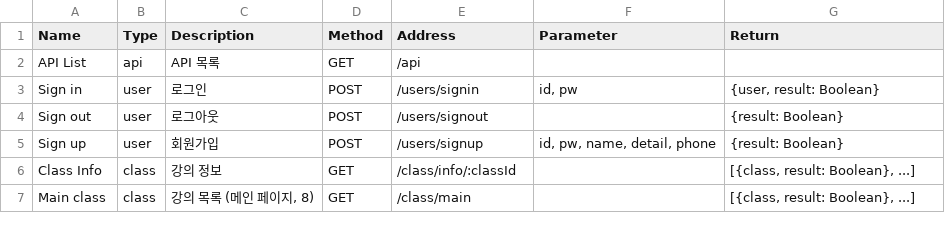
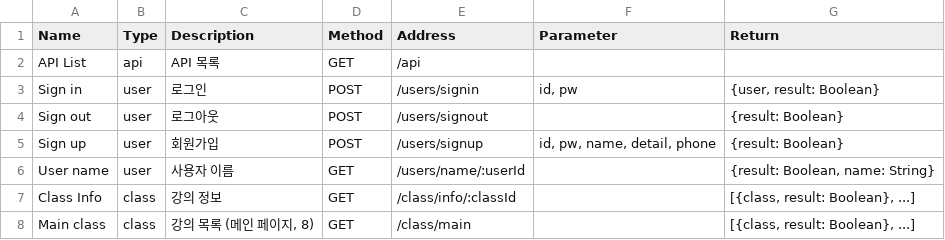
Before and after one commit to LeeSeungYun1020/Baleum, a CSV file: server/data/api.csv, drawn as a sheet; only a part is shown; the diff names each change by its address in the sheet, - before the commit and + after, or states it on an @@ line.

Commit message:
[server] Add user name API

```diff
--- a/server/data/api.csv
+++ b/server/data/api.csv
+row 6: User name | user | 사용자 이름 | GET | /users/name/:userId |  | {result: Boolean, name: String}
```
Also changed, not shown: 2 other files.
